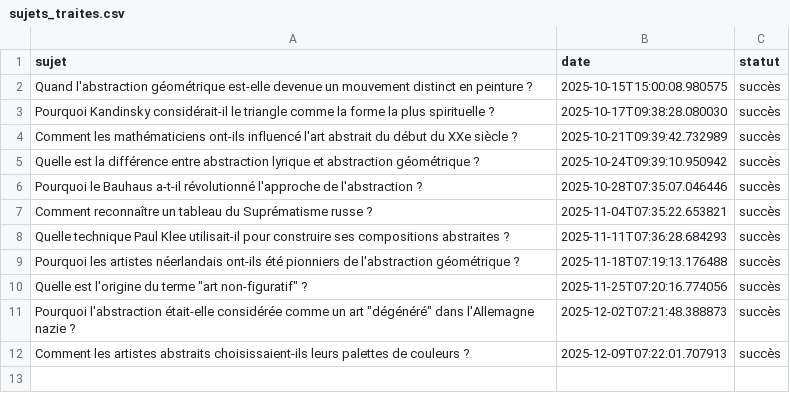
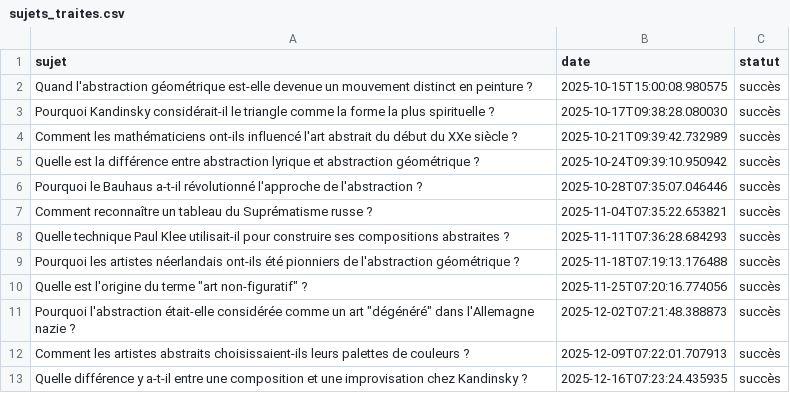
Before and after one commit to Metalosmose21/Abstrait-2, a CSV file: sujets_traites.csv, drawn as a sheet.

```diff
--- a/sujets_traites.csv
+++ b/sujets_traites.csv
@@ -12 +12,2 @@ Pourquoi les artistes néerlandais ont-ils été pionniers de l'abstraction géo
 Comment les artistes abstraits choisissaient-ils leurs palettes de couleurs ?,2025-12-09T07:22:01.707913,succès
+Quelle différence y a-t-il entre une composition et une improvisation chez Kandinsky ?,2025-12-16T07:23:24.435935,succès
```
Also changed, not shown: sujets.csv.
